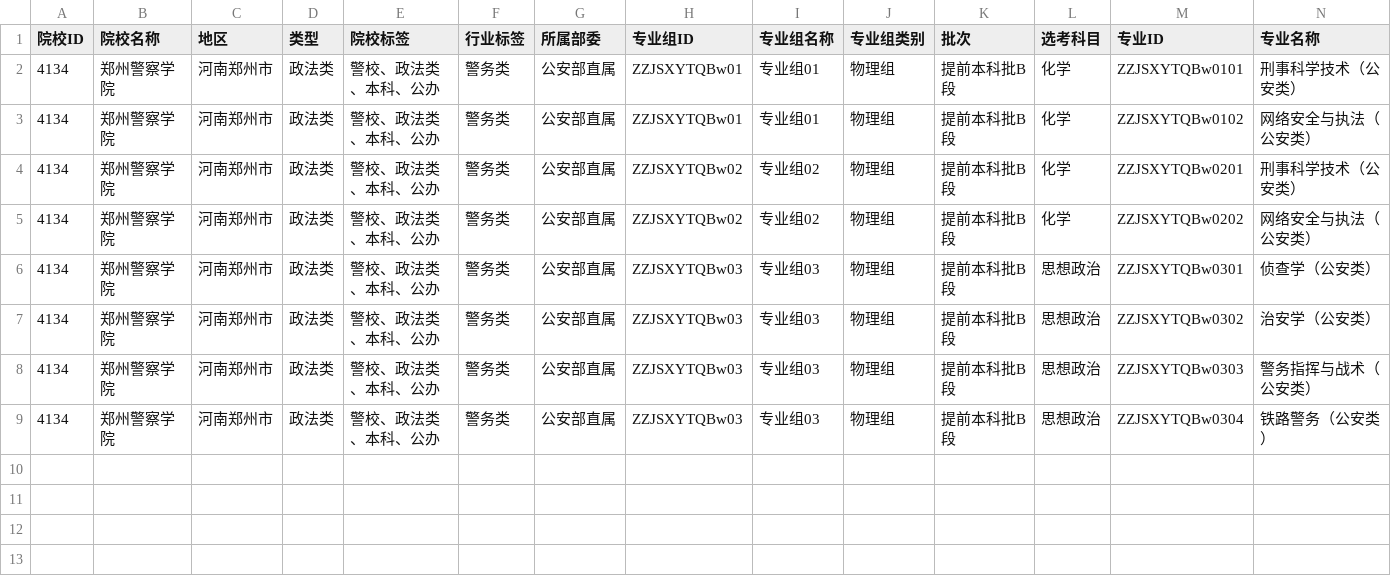
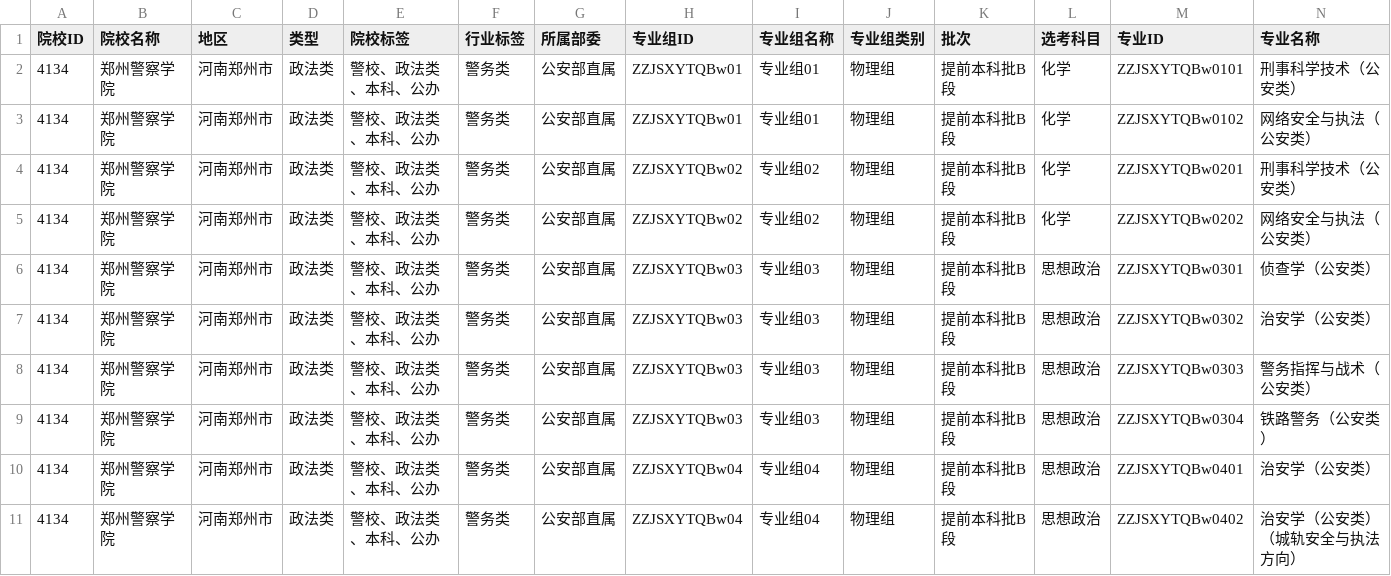
Before and after one commit to ADD574929477/2026, a CSV file: 郑州警察学院.csv, drawn as a sheet; only a part is shown; rows hold the shown columns only; the diff names each change by its address in the sheet, - before the commit and + after, or states it on an @@ line.

Commit message:
feat: 录入CSV文件数据
Co-authored-by: traeagent <traeagent@users.noreply.github.com>

```diff
--- a/郑州警察学院.csv
+++ b/郑州警察学院.csv
+row 10: 4134 | 郑州警察学院 | 河南郑州市 | 政法类 | 警校、政法类、本科、公办 | 警务类 | 公安部直属 | ZZJSXYTQBw04 | 专业组04 | 物理组 | 提前本科批B段 | 思想政治 | ZZJSXYTQBw0401 | 治安学（公安类）
+row 11: 4134 | 郑州警察学院 | 河南郑州市 | 政法类 | 警校、政法类、本科、公办 | 警务类 | 公安部直属 | ZZJSXYTQBw04 | 专业组04 | 物理组 | 提前本科批B段 | 思想政治 | ZZJSXYTQBw0402 | 治安学（公安类）（城轨安全与执法方向）
```
